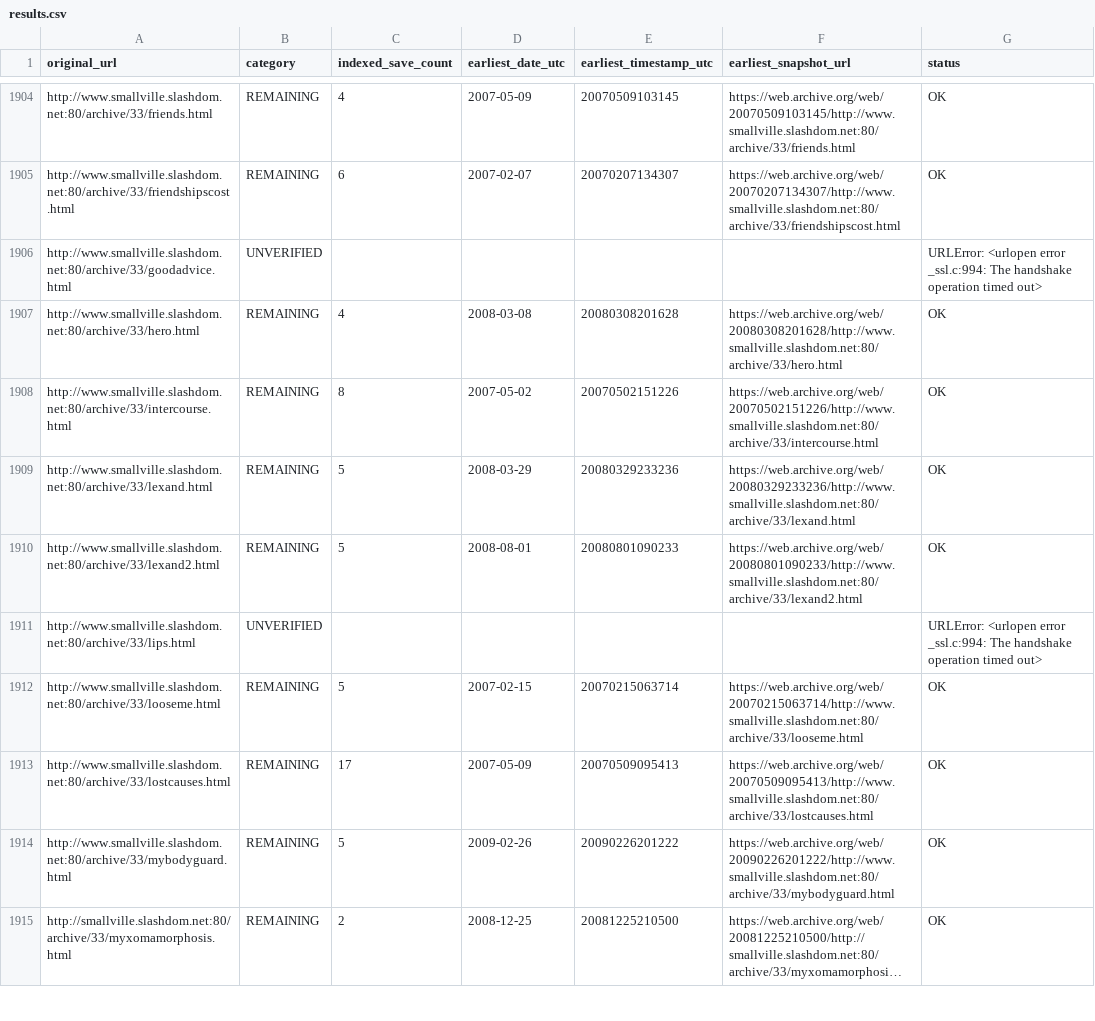
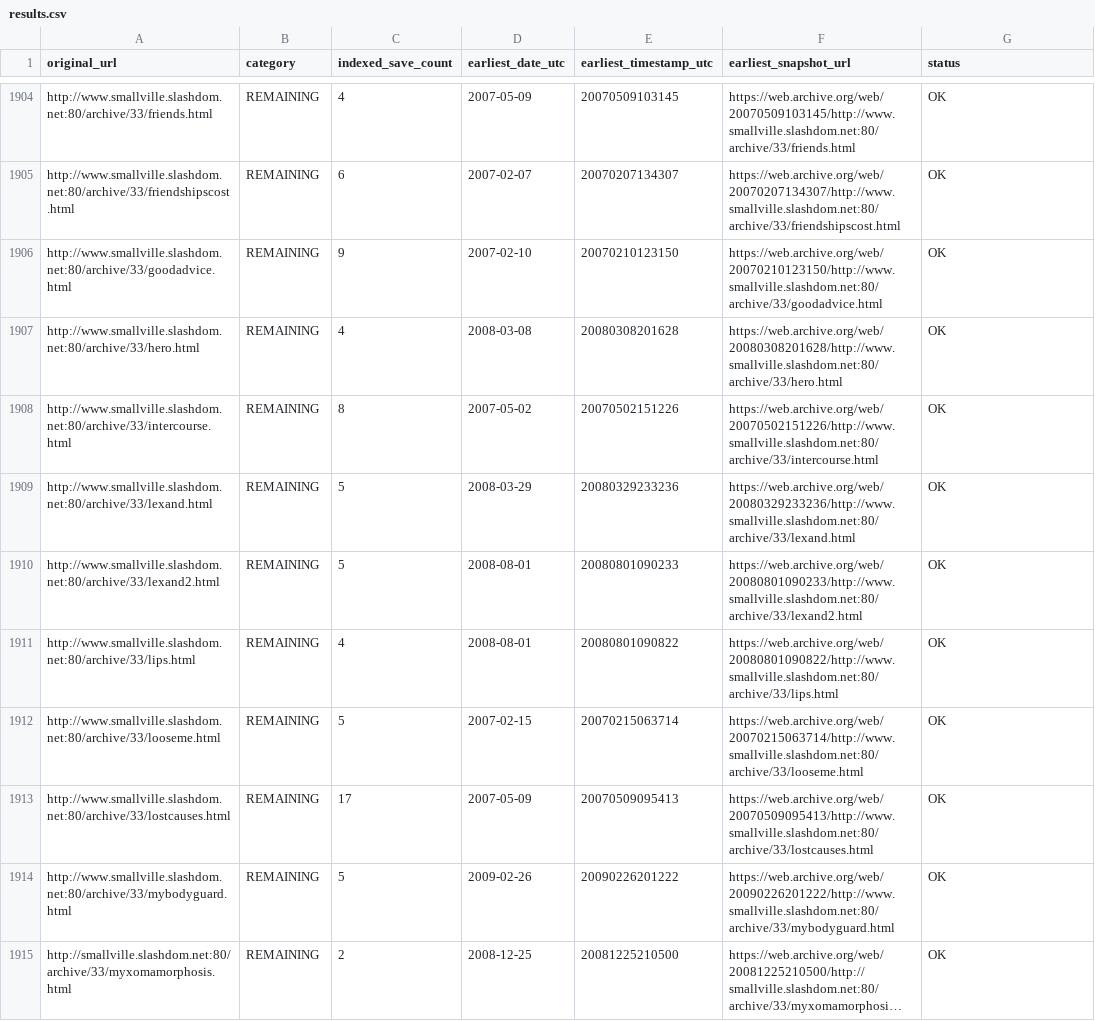
Before and after one commit to magless23-pixel/smallville-wayback-scanner, a CSV file: reports/results.csv, drawn as a sheet; only a part is shown, gaps mark what is left out; long unchanged cells end in …; the diff covers the shown part only.

```diff
--- a/reports/results.csv
+++ b/reports/results.csv
@@ -1905,3 +1905,3 @@ http://www.smallville.slashdom.net:80/archive/33/friends.html,REMAINING,4,2007-0
 http://www.smallville.slashdom.net:80/archive/33/friendshipscost.html,REMAINING,6,2007-02-07,20070207134307,https://web.archive.org/web/20070207134307/http://www.smallville.slashdom.net:80/archive/33/friendshipscost.html,OK
-http://www.smallville.slashdom.net:80/archive/33/goodadvice.html,UNVERIFIED,,,,,URLError: <urlopen error _ssl.c:994: The handshake operation timed out>
+http://www.smallville.slashdom.net:80/archive/33/goodadvice.html,REMAINING,9,2007-02-10,20070210123150,https://web.archive.org/web/20070210123150/http://www.smallville.slashdom.net:80/archive/33/goodadvice.html,OK
 http://www.smallville.slashdom.net:80/archive/33/hero.html,REMAINING,4,2008-03-08,20080308201628,https://web.archive.org/web/20080308201628/http://www.smallville.slashdom.net:80/archive/33/hero.html,OK
@@ -1910,3 +1910,3 @@ http://www.smallville.slashdom.net:80/archive/33/lexand.html,REMAINING,5,2008-03
 http://www.smallville.slashdom.net:80/archive/33/lexand2.html,REMAINING,5,2008-08-01,20080801090233,https://web.archive.org/web/20080801090233/http://www.smallville.slashdom.net:80/archive/33/lexand2.html,OK
-http://www.smallville.slashdom.net:80/archive/33/lips.html,UNVERIFIED,,,,,URLError: <urlopen error _ssl.c:994: The handshake operation timed out>
+http://www.smallville.slashdom.net:80/archive/33/lips.html,REMAINING,4,2008-08-01,20080801090822,https://web.archive.org/web/20080801090822/http://www.smallville.slashdom.net:80/archive/33/lips.html,OK
 http://www.smallville.slashdom.net:80/archive/33/looseme.html,REMAINING,5,2007-02-15,20070215063714,https://web.archive.org/web/20070215063714/http://www.smallville.slashdom.net:80/archive/33/looseme.html,OK
```
Also changed, not shown: 78 edited cells elsewhere in this file, 3 other files.
